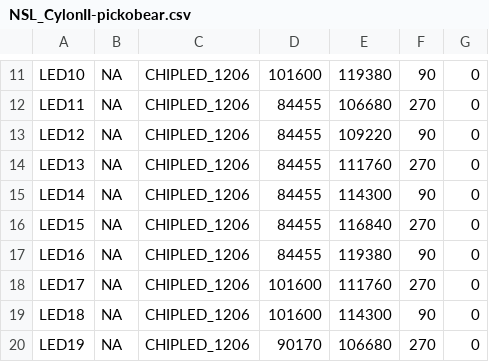
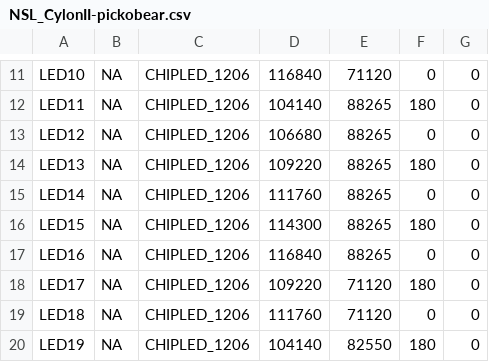
Before and after one commit to glocklueng/032, a CSV file: NSL_CylonII/NSL_CylonII-pickobear.csv, drawn as a sheet; only a part is shown, gaps mark what is left out; the diff covers the shown part only; the diff names each change by its address in the sheet, - before the commit and + after, or states it on an @@ line.

```diff
--- a/NSL_CylonII/NSL_CylonII-pickobear.csv
+++ b/NSL_CylonII/NSL_CylonII-pickobear.csv
-D11: 101600
+D11: 116840
-E11: 119380
+E11: 71120
-F11: 90
+F11: 0
-D12: 84455
+D12: 104140
-E12: 106680
+E12: 88265
-F12: 270
+F12: 180
-D13: 84455
+D13: 106680
-E13: 109220
+E13: 88265
-F13: 90
+F13: 0
-D14: 84455
+D14: 109220
-E14: 111760
+E14: 88265
-F14: 270
+F14: 180
-D15: 84455
+D15: 111760
-E15: 114300
+E15: 88265
-F15: 90
+F15: 0
-D16: 84455
+D16: 114300
-E16: 116840
+E16: 88265
-F16: 270
+F16: 180
-D17: 84455
+D17: 116840
-E17: 119380
+E17: 88265
-F17: 90
+F17: 0
-D18: 101600
+D18: 109220
-E18: 111760
+E18: 71120
-F18: 270
+F18: 180
-D19: 101600
+D19: 111760
-E19: 114300
+E19: 71120
-F19: 90
+F19: 0
-D20: 90170
+D20: 104140
-E20: 106680
+E20: 82550
-F20: 270
+F20: 180
```
Also changed, not shown: 102 edited cells elsewhere in this file, 1 other file.
